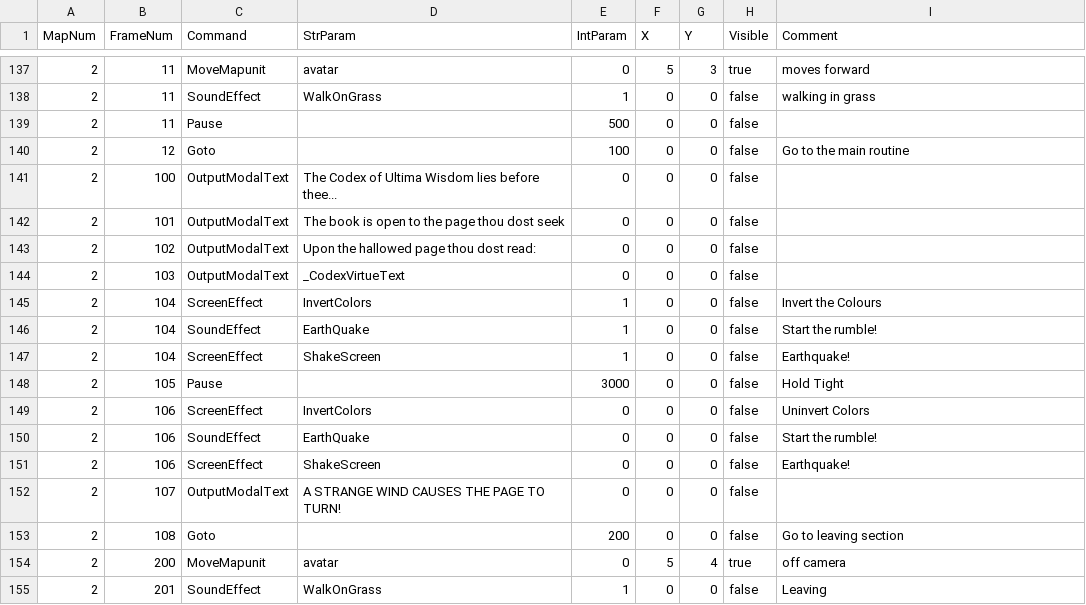
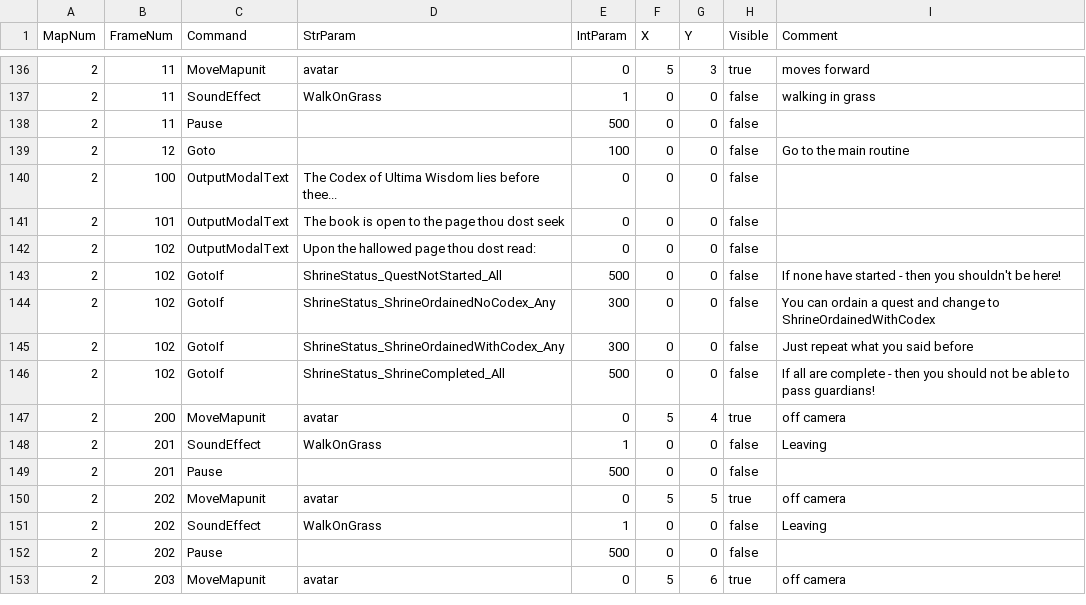
Before and after one commit to bradhannah/Ultima5Redux, a CSV file: Ultima5Redux/DataFiles/CutSceneScripts.csv, drawn as a sheet; only a part is shown, gaps mark what is left out; the shorter side is filled out with more unchanged rows; the diff covers the shown part only.

Commit message:
chore: adding gotoif logic for codex

```diff
--- a/Ultima5Redux/DataFiles/CutSceneScripts.csv
+++ b/Ultima5Redux/DataFiles/CutSceneScripts.csv
@@ -143,12 +142,6 @@ MapNum,FrameNum,Command,StrParam,IntParam,X,Y,Visible,Comment
 2,102,OutputModalText,"Upon the hallowed page thou dost read:",0,0,0,false
-2,103,OutputModalText,_CodexVirtueText,0,0,0,false,
-2,104,ScreenEffect,InvertColors,1,0,0,false,"Invert the Colours"
-2,104,SoundEffect,EarthQuake,1,0,0,false,"Start the rumble!"
-2,104,ScreenEffect,ShakeScreen,1,0,0,false,"Earthquake!"
-2,105,Pause,,3000,0,0,false,"Hold Tight"
-2,106,ScreenEffect,InvertColors,0,0,0,false,"Uninvert Colors"
-2,106,SoundEffect,EarthQuake,0,0,0,false,"Start the rumble!"
-2,106,ScreenEffect,ShakeScreen,0,0,0,false,"Earthquake!"
-2,107,OutputModalText,"A STRANGE WIND CAUSES THE PAGE TO TURN!",0,0,0,false
-2,108,Goto,,200,0,0,false,"Go to leaving section"
+2,102,GotoIf,ShrineStatus_QuestNotStarted_All,500,0,0,false,"If none have started - then you shouldn't be here!"
+2,102,GotoIf,ShrineStatus_ShrineOrdainedNoCodex_Any,300,0,0,false,"You can ordain a quest and change to ShrineOrdainedWithCodex"
+2,102,GotoIf,ShrineStatus_ShrineOrdainedWithCodex_Any,300,0,0,false,"Just repeat what you said before"
+2,102,GotoIf,ShrineStatus_ShrineCompleted_All,500,0,0,false,"If all are complete - then you should not be able to pass guardians!"
 2,200,MoveMapunit,avatar,0,5,4,true,"off camera"
```
Also changed, not shown: 14 added rows and 1 removed row elsewhere in this file, 4 other files.
